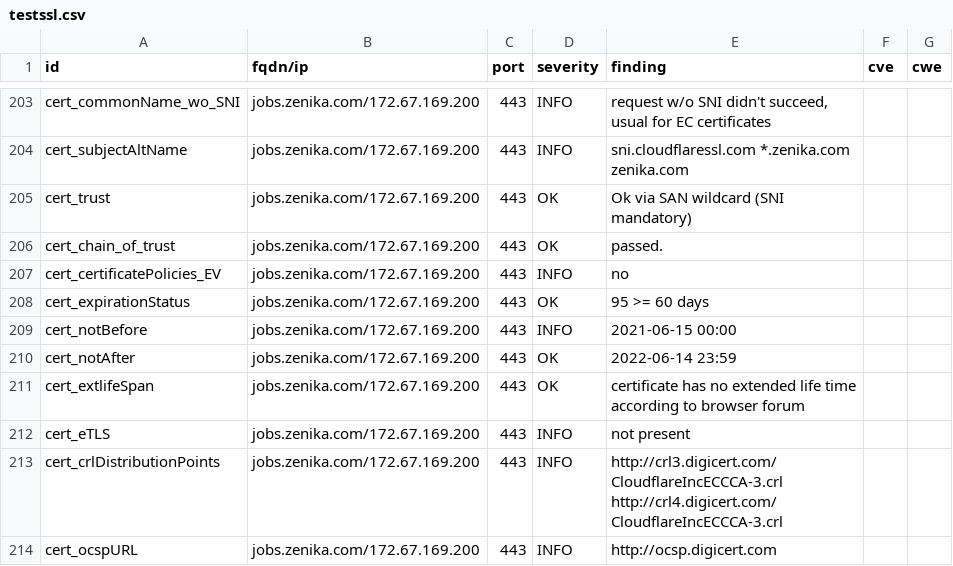
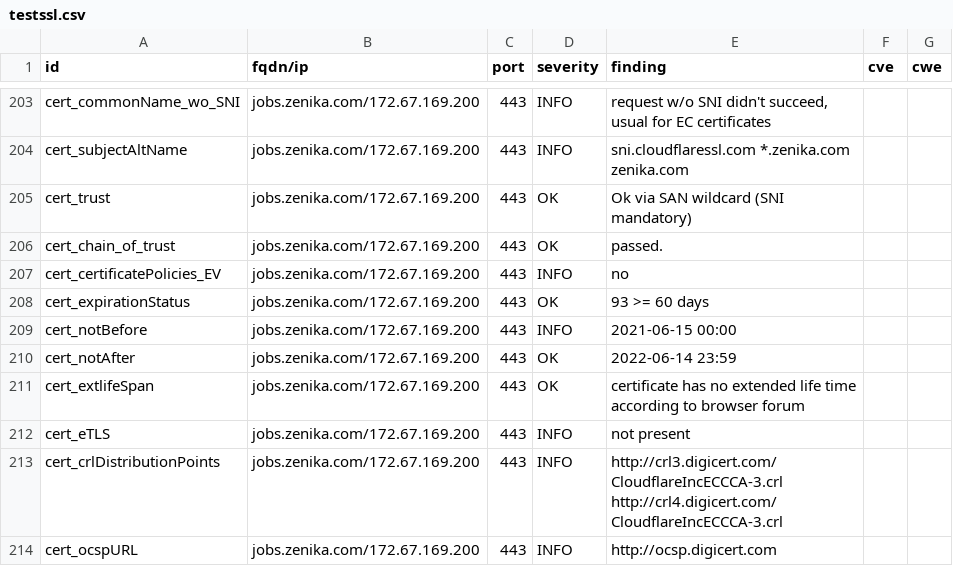
Before and after one commit to arthurzenika/dashlord-zenika, a CSV file: results/aHR0cHM6Ly9qb2JzLnplbmlrYS5jb20=/testssl.csv, drawn as a sheet; only a part is shown, gaps mark what is left out; the diff covers the shown part only.

```diff
--- a/results/aHR0cHM6Ly9qb2JzLnplbmlrYS5jb20=/testssl.csv
+++ b/results/aHR0cHM6Ly9qb2JzLnplbmlrYS5jb20=/testssl.csv
@@ -207,3 +207,3 @@
 "cert_certificatePolicies_EV","jobs.zenika.com/172.67.169.200","443","INFO","no","",""
-"cert_expirationStatus","jobs.zenika.com/172.67.169.200","443","OK","95 >= 60 days","",""
+"cert_expirationStatus","jobs.zenika.com/172.67.169.200","443","OK","93 >= 60 days","",""
 "cert_notBefore","jobs.zenika.com/172.67.169.200","443","INFO","2021-06-15 00:00","",""
```
Also changed, not shown: 10 edited cells elsewhere in this file, 13 other files.
